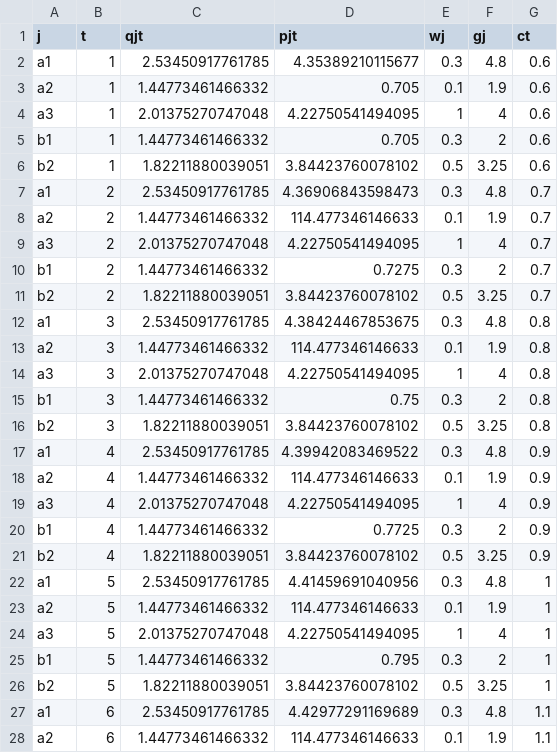
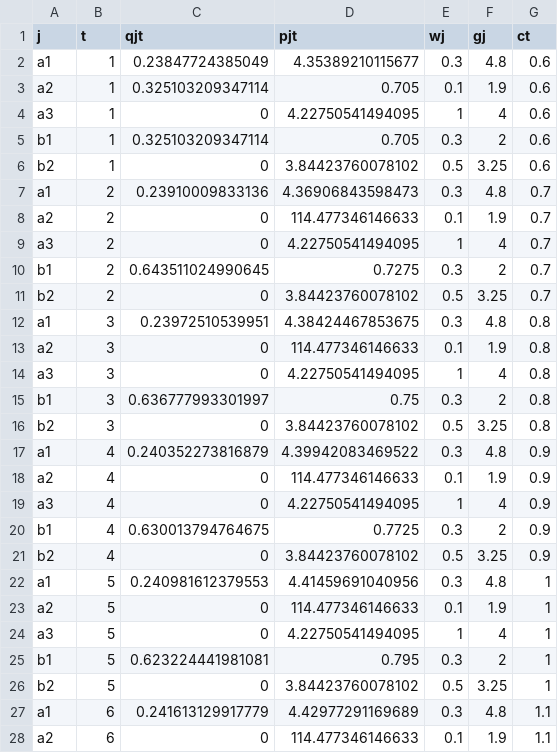
Before and after one commit to Helenaarruda/IO, a CSV file: pset_1/output/bikes_1.csv, drawn as a sheet; only a part is shown; the diff covers the shown part only.

```diff
--- a/pset_1/output/bikes_1.csv
+++ b/pset_1/output/bikes_1.csv
@@ -1,28 +1,28 @@
 j,t,qjt,pjt,wj,gj,ct
-a1,1,2.53450917761785,4.35389210115677,0.3,4.8,0.6
-a2,1,1.44773461466332,0.705,0.1,1.9,0.6
-a3,1,2.01375270747048,4.22750541494095,1,4,0.6
-b1,1,1.44773461466332,0.705,0.3,2,0.6
-b2,1,1.82211880039051,3.84423760078102,0.5,3.25,0.6
-a1,2,2.53450917761785,4.36906843598473,0.3,4.8,0.7
-a2,2,1.44773461466332,114.477346146633,0.1,1.9,0.7
-a3,2,2.01375270747048,4.22750541494095,1,4,0.7
-b1,2,1.44773461466332,0.7275,0.3,2,0.7
-b2,2,1.82211880039051,3.84423760078102,0.5,3.25,0.7
-a1,3,2.53450917761785,4.38424467853675,0.3,4.8,0.8
-a2,3,1.44773461466332,114.477346146633,0.1,1.9,0.8
-a3,3,2.01375270747048,4.22750541494095,1,4,0.8
-b1,3,1.44773461466332,0.75,0.3,2,0.8
-b2,3,1.82211880039051,3.84423760078102,0.5,3.25,0.8
-a1,4,2.53450917761785,4.39942083469522,0.3,4.8,0.9
-a2,4,1.44773461466332,114.477346146633,0.1,1.9,0.9
-a3,4,2.01375270747048,4.22750541494095,1,4,0.9
-b1,4,1.44773461466332,0.7725,0.3,2,0.9
-b2,4,1.82211880039051,3.84423760078102,0.5,3.25,0.9
-a1,5,2.53450917761785,4.41459691040956,0.3,4.8,1
-a2,5,1.44773461466332,114.477346146633,0.1,1.9,1
-a3,5,2.01375270747048,4.22750541494095,1,4,1
-b1,5,1.44773461466332,0.795,0.3,2,1
-b2,5,1.82211880039051,3.84423760078102,0.5,3.25,1
-a1,6,2.53450917761785,4.42977291169689,0.3,4.8,1.1
-a2,6,1.44773461466332,114.477346146633,0.1,1.9,1.1
+a1,1,0.23847724385049,4.35389210115677,0.3,4.8,0.6
+a2,1,0.325103209347114,0.705,0.1,1.9,0.6
+a3,1,0,4.22750541494095,1,4,0.6
+b1,1,0.325103209347114,0.705,0.3,2,0.6
+b2,1,0,3.84423760078102,0.5,3.25,0.6
+a1,2,0.23910009833136,4.36906843598473,0.3,4.8,0.7
+a2,2,0,114.477346146633,0.1,1.9,0.7
+a3,2,0,4.22750541494095,1,4,0.7
+b1,2,0.643511024990645,0.7275,0.3,2,0.7
+b2,2,0,3.84423760078102,0.5,3.25,0.7
+a1,3,0.23972510539951,4.38424467853675,0.3,4.8,0.8
+a2,3,0,114.477346146633,0.1,1.9,0.8
+a3,3,0,4.22750541494095,1,4,0.8
+b1,3,0.636777993301997,0.75,0.3,2,0.8
+b2,3,0,3.84423760078102,0.5,3.25,0.8
+a1,4,0.240352273816879,4.39942083469522,0.3,4.8,0.9
+a2,4,0,114.477346146633,0.1,1.9,0.9
+a3,4,0,4.22750541494095,1,4,0.9
+b1,4,0.630013794764675,0.7725,0.3,2,0.9
+b2,4,0,3.84423760078102,0.5,3.25,0.9
+a1,5,0.240981612379553,4.41459691040956,0.3,4.8,1
+a2,5,0,114.477346146633,0.1,1.9,1
+a3,5,0,4.22750541494095,1,4,1
+b1,5,0.623224441981081,0.795,0.3,2,1
+b2,5,0,3.84423760078102,0.5,3.25,1
+a1,6,0.241613129917779,4.42977291169689,0.3,4.8,1.1
+a2,6,0,114.477346146633,0.1,1.9,1.1
```
Also changed, not shown: 23 edited cells elsewhere in this file, pset_1/output/bikes_2.csv, pset_1/output/bikes_3.csv, 18 other files.
